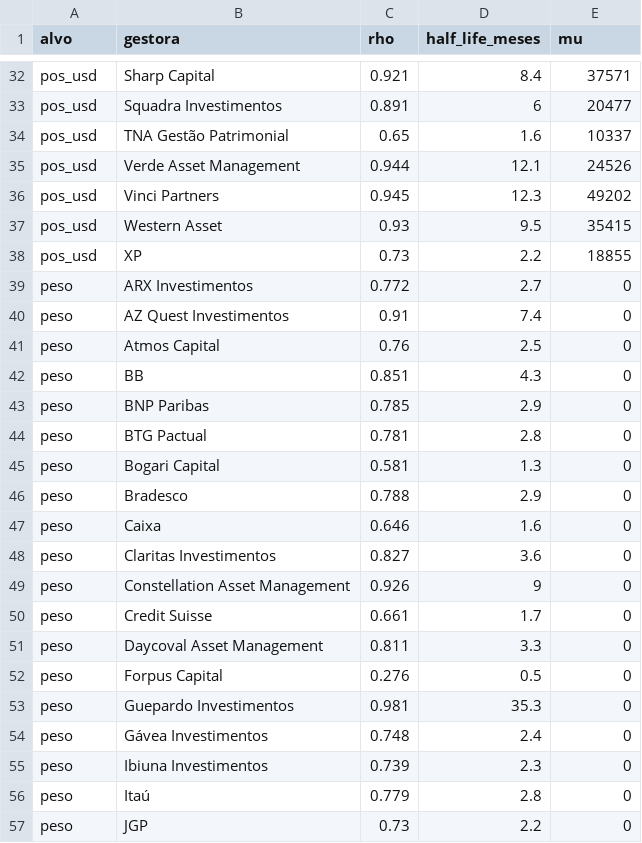
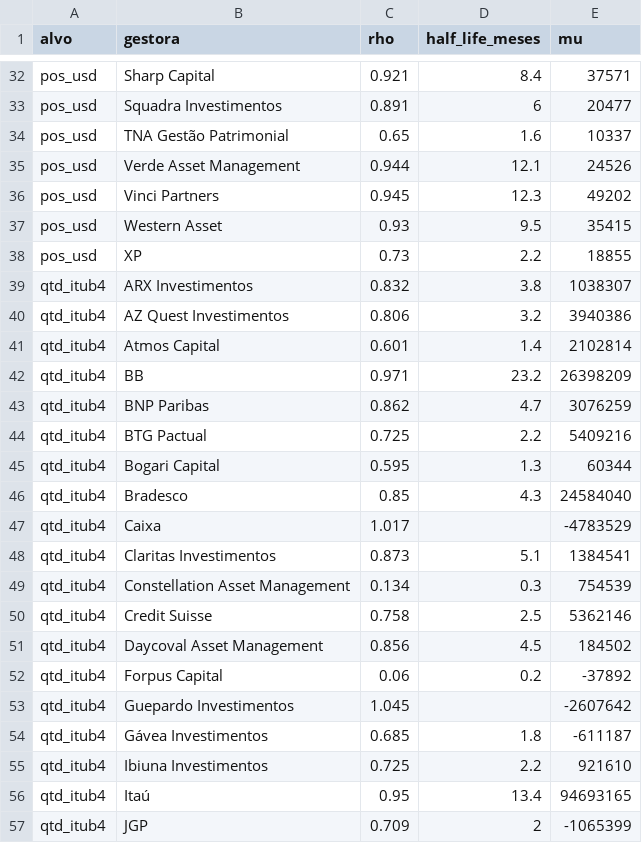
Before and after one commit to JoaoPauloZangrandi/forecasting-exposure-itub4, a CSV file: outputs/tables/half_life_by_gestora.csv, drawn as a sheet; only a part is shown, gaps mark what is left out; the shorter side is filled out with more unchanged rows; the diff covers the shown part only.

Commit message:
feat: add quantity-based ITUB4 demand analysis

```diff
--- a/outputs/tables/half_life_by_gestora.csv
+++ b/outputs/tables/half_life_by_gestora.csv
@@ -38 +38,20 @@ pos_usd,Western Asset,0.93,9.5,35415
 pos_usd,XP,0.73,2.2,18855
+qtd_itub4,ARX Investimentos,0.832,3.8,1038307
+qtd_itub4,AZ Quest Investimentos,0.806,3.2,3940386
+qtd_itub4,Atmos Capital,0.601,1.4,2102814
+qtd_itub4,BB,0.971,23.2,26398209
+qtd_itub4,BNP Paribas,0.862,4.7,3076259
+qtd_itub4,BTG Pactual,0.725,2.2,5409216
+qtd_itub4,Bogari Capital,0.595,1.3,60344
+qtd_itub4,Bradesco,0.85,4.3,24584040
+qtd_itub4,Caixa,1.017,,-4783529
+qtd_itub4,Claritas Investimentos,0.873,5.1,1384541
+qtd_itub4,Constellation Asset Management,0.134,0.3,754539
+qtd_itub4,Credit Suisse,0.758,2.5,5362146
+qtd_itub4,Daycoval Asset Management,0.856,4.5,184502
+qtd_itub4,Forpus Capital,0.06,0.2,-37892
+qtd_itub4,Guepardo Investimentos,1.045,,-2607642
+qtd_itub4,Gávea Investimentos,0.685,1.8,-611187
+qtd_itub4,Ibiuna Investimentos,0.725,2.2,921610
+qtd_itub4,Itaú,0.95,13.4,94693165
+qtd_itub4,JGP,0.709,2,-1065399
```
Also changed, not shown: 18 added rows elsewhere in this file, outputs/tables/adf_estacionariedade.csv, outputs/tables/adf_estacionariedade_direta.csv, 39 other files.
